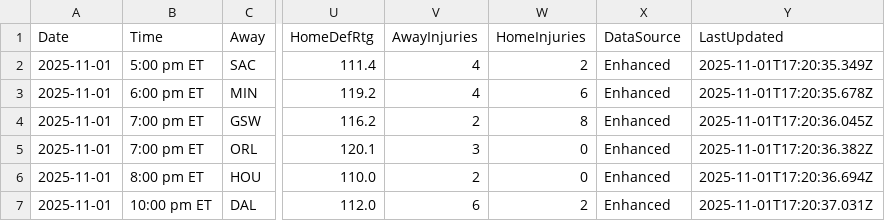
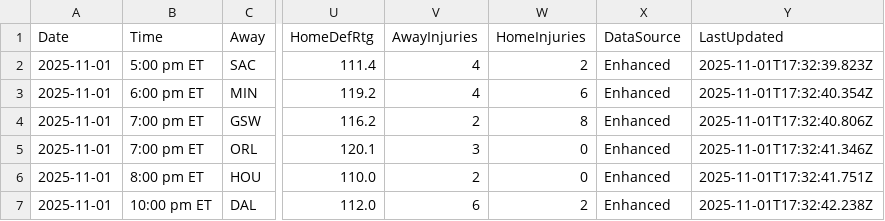
Before and after one commit to scottcinatl/nba-intelligence-platform, a CSV file: output/2025-11-01_games.csv, drawn as a sheet; only a part is shown, gaps mark what is left out; the diff names each change by its address in the sheet, - before the commit and + after, or states it on an @@ line.

```diff
--- a/output/2025-11-01_games.csv
+++ b/output/2025-11-01_games.csv
-Y2 (LastUpdated): 2025-11-01T17:20:35.349Z
+Y2 (LastUpdated): 2025-11-01T17:32:39.823Z
-Y3 (LastUpdated): 2025-11-01T17:20:35.678Z
+Y3 (LastUpdated): 2025-11-01T17:32:40.354Z
-Y4 (LastUpdated): 2025-11-01T17:20:36.045Z
+Y4 (LastUpdated): 2025-11-01T17:32:40.806Z
-Y5 (LastUpdated): 2025-11-01T17:20:36.382Z
+Y5 (LastUpdated): 2025-11-01T17:32:41.346Z
-Y6 (LastUpdated): 2025-11-01T17:20:36.694Z
+Y6 (LastUpdated): 2025-11-01T17:32:41.751Z
-Y7 (LastUpdated): 2025-11-01T17:20:37.031Z
+Y7 (LastUpdated): 2025-11-01T17:32:42.238Z
```
Also changed, not shown: output/2025-11-01_players.csv, output/2025-11-01_strategy.csv, 3 other files.
